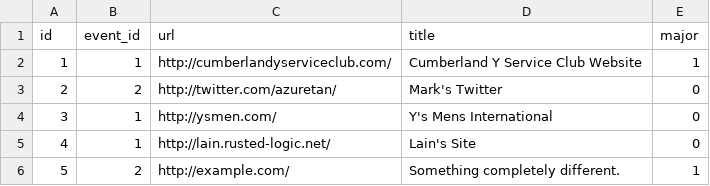
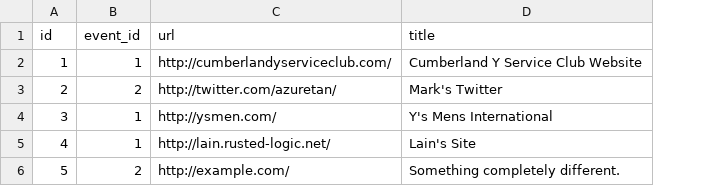
Before and after one commit to mseymour/maritimesysmen.com, a CSV file: database/seeds/csvs/event_links.csv, drawn as a sheet; the diff names each change by its address in the sheet, - before the commit and + after, or states it on an @@ line.

```diff
--- a/database/seeds/csvs/event_links.csv
+++ b/database/seeds/csvs/event_links.csv
-column E (major), rows 2-6: 1 | 0 | 0 | 0 | 1
```
Also changed, not shown: database/seeds/csvs/events.csv, 23 other files.
